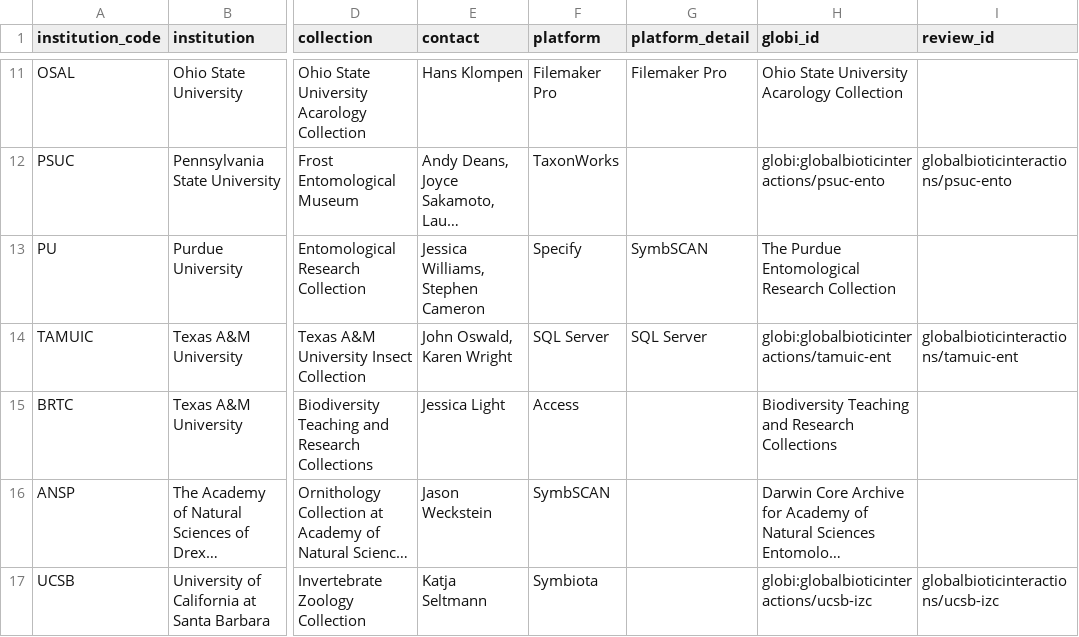
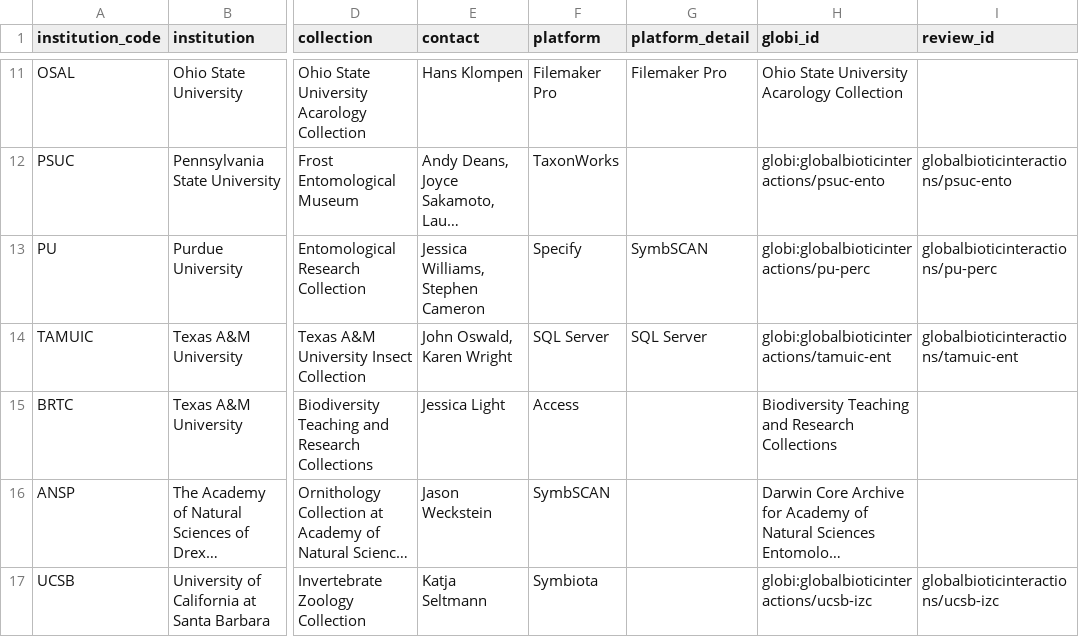
Before and after one commit to globalbioticinteractions/globalbioticinteractions.github.io, a TSV file: _data/parasitetracker.tsv, drawn as a sheet; only a part is shown, gaps mark what is left out; long unchanged cells end in …; the diff names each change by its address in the sheet, - before the commit and + after, or states it on an @@ line.

Commit message:
added pu-perc

```diff
--- a/_data/parasitetracker.tsv
+++ b/_data/parasitetracker.tsv
-H13 (globi_id): The Purdue Entomological Research Collection
+H13 (globi_id): globi:globalbioticinteractions/pu-perc
-I13 (review_id): (empty)
+I13 (review_id): globalbioticinteractions/pu-perc
```
